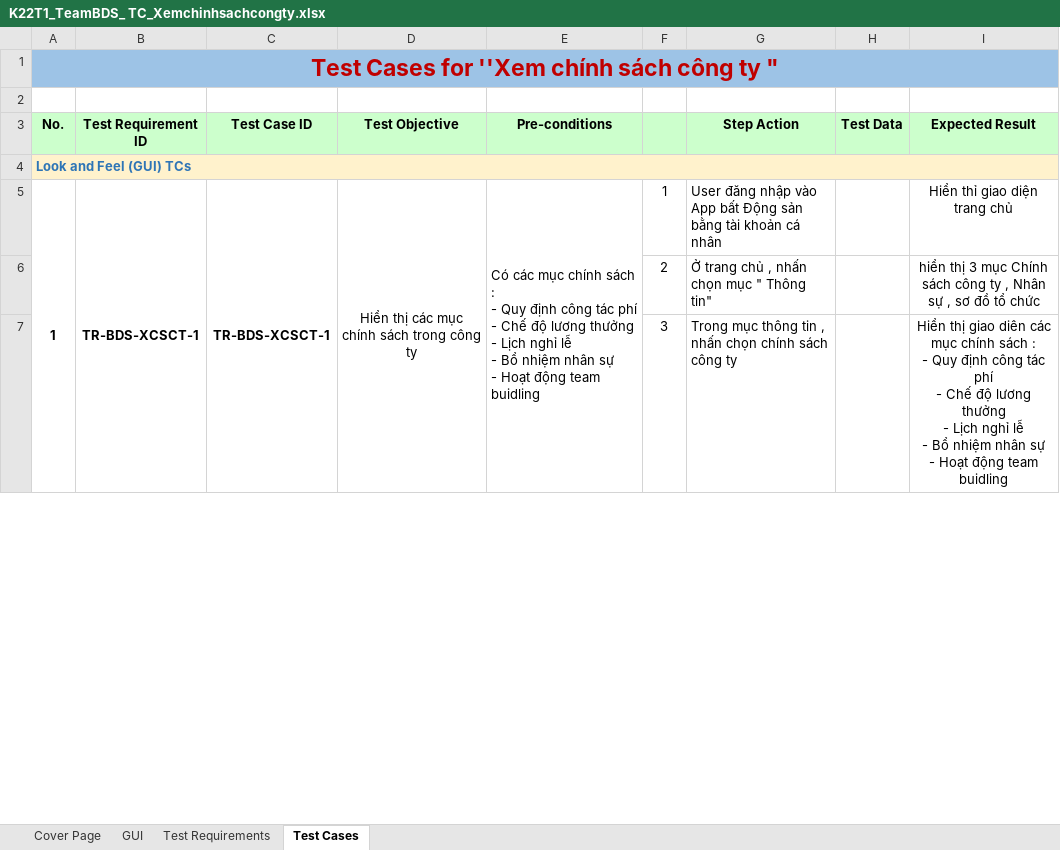
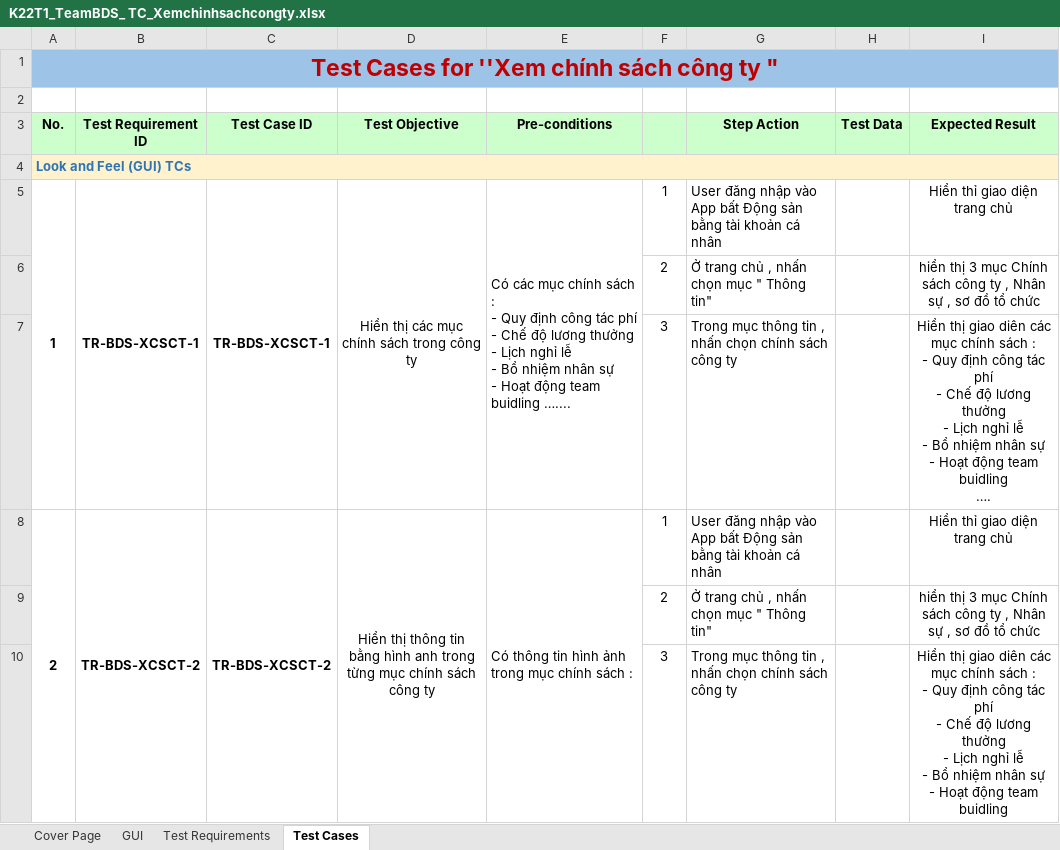
Before and after one commit to DamianHuynh/Capstone-Project, an Excel workbook: Improgress/2. Artifact and Deliverable/Test case/K22T1_TeamBDS_ TC_Xemchinhsachcongty.xlsx, sheet Test Cases, drawn as a sheet; only a part is shown; values as stored, in another font and other column widths than the file's, no borders; removed rows and columns are numbered as before the commit, all else as after; ↵ is a line break in a cell; the diff covers the shown part only; the diff names each change by its address in the sheet, - before the commit and + after, or states it on an @@ line.

Commit message:
test case

```diff
--- a/Improgress/2. Artifact and Deliverable/Test case/K22T1_TeamBDS_ TC_Xemchinhsachcongty.xlsx (sheet Test Cases)
+++ b/Improgress/2. Artifact and Deliverable/Test case/K22T1_TeamBDS_ TC_Xemchinhsachcongty.xlsx (sheet Test Cases)
-A5:A7 merged
+A5:A7 merged
-B5:B7 merged
+B5:B7 merged
-C5:C7 merged
+C5:C7 merged
-D5:D7 merged
+D5:D7 merged
-E5 (Pre-conditions): …team buidling
+E5 (Pre-conditions): …team buidling …....
-E5:E7 merged
+E5:E7 merged
@@ row 13 moved to row 6: 2 @@
+row 7:  |  |  |  |  | 3 | Trong mục thông tin , nhấn chọn chính sách công ty |  | Hiển thị giao diên các mục chính sách : ↵ - Quy định công tác phí ↵ - Chế độ lương thưởng ↵ - Lịch nghỉ lễ ↵ - Bổ nhiệm nhân sự ↵ - Hoạt động team buidling ↵ ….
+row 8: 2 | TR-BDS-XCSCT-2 | TR-BDS-XCSCT-2 | Hiển thị thông tin bằng hình anh trong từng mục chính sách công ty | Có thông tin hình ảnh trong mục chính sách : | 1 | User đăng nhập vào App bất Động sản bằng tài khoản cá nhân |  | Hiển thỉ giao diện trang chủ
```
Also changed, not shown: 1 added row, 35 removed rows and 8 edited cells elsewhere in this sheet, Improgress/2. Artifact and Deliverable/Requirement/ProductBacklog/RE_ProductBacklog_Ver1.1.xlsx, 7 other files.
